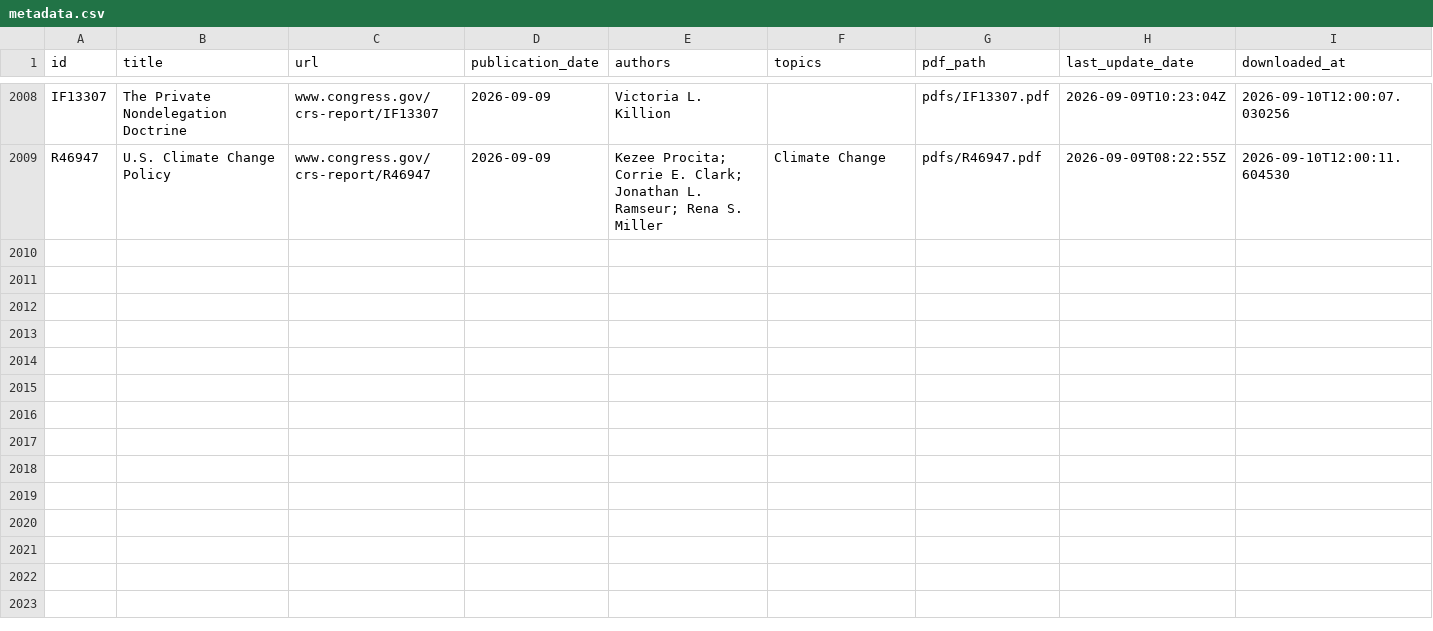
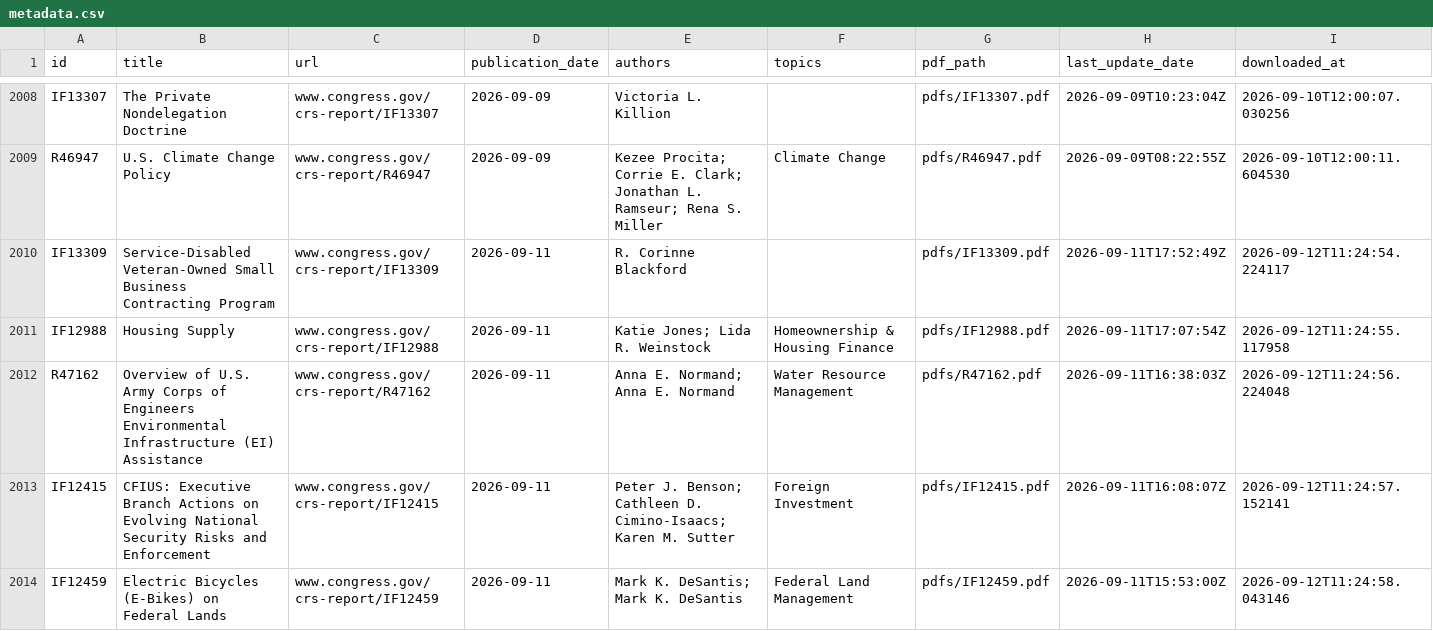
Before and after one commit to ProfAmiot/crs-downloader, a CSV file: data/metadata.csv, drawn as a sheet; only a part is shown, gaps mark what is left out; the diff covers the shown part only.

```diff
--- a/data/metadata.csv
+++ b/data/metadata.csv
@@ -2009 +2009,6 @@ IF13307,The Private Nondelegation Doctrine,www.congress.gov/crs-report/IF13307,2
 R46947,U.S. Climate Change Policy,www.congress.gov/crs-report/R46947,2026-09-09,Kezee Procita; Corrie E. Clark; Jonathan L. Ramseur; Rena S. Miller,Climate Change,pdfs/R46947.pdf,2026-09-09T08:22:55Z,2026-09-10T12:00:11.604530
+IF13309,Service-Disabled Veteran-Owned Small Business Contracting Program,www.congress.gov/crs-report/IF13309,2026-09-11,R. Corinne Blackford,,pdfs/IF13309.pdf,2026-09-11T17:52:49Z,2026-09-12T11:24:54.224117
+IF12988,Housing Supply,www.congress.gov/crs-report/IF12988,2026-09-11,Katie Jones; Lida R. Weinstock,Homeownership & Housing Finance,pdfs/IF12988.pdf,2026-09-11T17:07:54Z,2026-09-12T11:24:55.117958
+R47162,Overview of U.S. Army Corps of Engineers Environmental Infrastructure (EI) Assistance,www.congress.gov/crs-report/R47162,2026-09-11,Anna E. Normand; Anna E. Normand,Water Resource Management,pdfs/R47162.pdf,2026-09-11T16:38:03Z,2026-09-12T11:24:56.224048
+IF12415,CFIUS: Executive Branch Actions on Evolving National Security Risks and Enforcement,www.congress.gov/crs-report/IF12415,2026-09-11,Peter J. Benson; Cathleen D. Cimino-Isaacs; Karen M. Sutter,Foreign Investment,pdfs/IF12415.pdf,2026-09-11T16:08:07Z,2026-09-12T11:24:57.152141
+IF12459,Electric Bicycles (E-Bikes) on Federal Lands,www.congress.gov/crs-report/IF12459,2026-09-11,Mark K. DeSantis; Mark K. DeSantis,Federal Land Management,pdfs/IF12459.pdf,2026-09-11T15:53:00Z,2026-09-12T11:24:58.043146
```
Also changed, not shown: 15 added rows elsewhere in this file, 1 other file.
